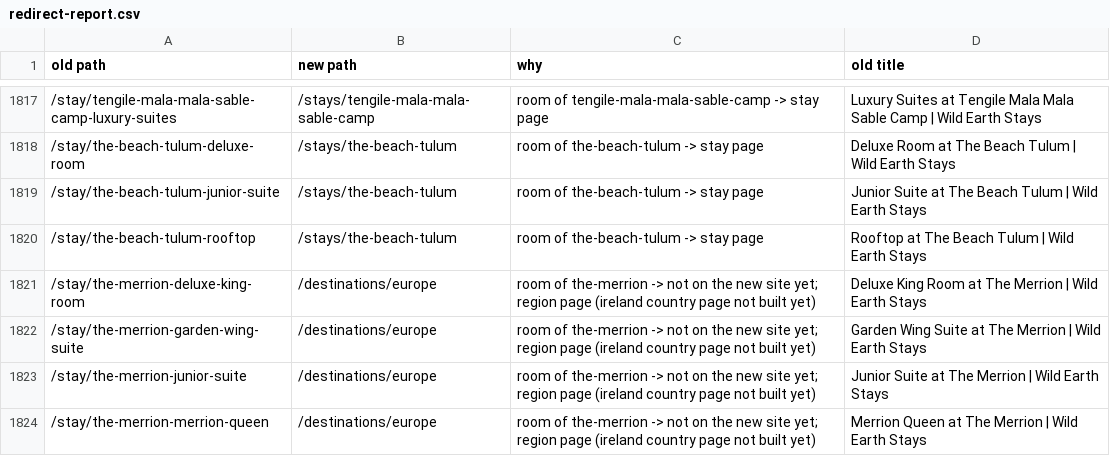
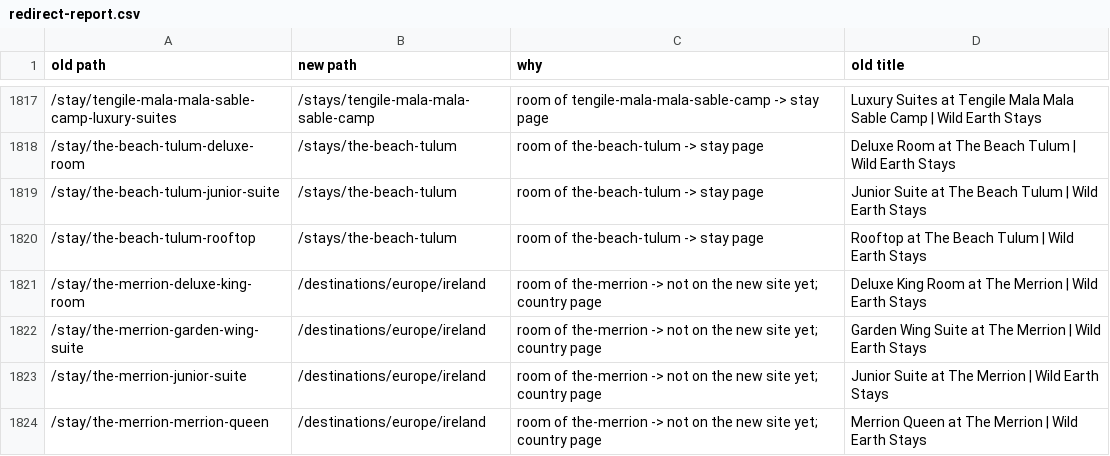
Before and after one commit to jpapagno-ux/house-of-james-wild-new, a CSV file: data/old-site/redirect-report.csv, drawn as a sheet; only a part is shown, gaps mark what is left out; the diff covers the shown part only.

Commit message:
Library sync: Restore 13 country pages (records set live) (by jpapagno-ux)

```diff
--- a/data/old-site/redirect-report.csv
+++ b/data/old-site/redirect-report.csv
@@ -1820,5 +1820,5 @@ old path,new path,why,old title
 /stay/the-beach-tulum-rooftop,/stays/the-beach-tulum,room of the-beach-tulum -> stay page,Rooftop at The Beach Tulum | Wild Earth Stays
-/stay/the-merrion-deluxe-king-room,/destinations/europe,room of the-merrion -> not on the new site yet; region page (ireland country page not built yet),Deluxe King Room at The Merrion | Wild Earth Stays
-/stay/the-merrion-garden-wing-suite,/destinations/europe,room of the-merrion -> not on the new site yet; region page (ireland country page not built yet),Garden Wing Suite at The Merrion | Wild Earth Stays
-/stay/the-merrion-junior-suite,/destinations/europe,room of the-merrion -> not on the new site yet; region page (ireland country page not built yet),Junior Suite at The Merrion | Wild Earth Stays
-/stay/the-merrion-merrion-queen,/destinations/europe,room of the-merrion -> not on the new site yet; region page (ireland country page not built yet),Merrion Queen at The Merrion | Wild Earth Stays
+/stay/the-merrion-deluxe-king-room,/destinations/europe/ireland,room of the-merrion -> not on the new site yet; country page,Deluxe King Room at The Merrion | Wild Earth Stays
+/stay/the-merrion-garden-wing-suite,/destinations/europe/ireland,room of the-merrion -> not on the new site yet; country page,Garden Wing Suite at The Merrion | Wild Earth Stays
+/stay/the-merrion-junior-suite,/destinations/europe/ireland,room of the-merrion -> not on the new site yet; country page,Junior Suite at The Merrion | Wild Earth Stays
+/stay/the-merrion-merrion-queen,/destinations/europe/ireland,room of the-merrion -> not on the new site yet; country page,Merrion Queen at The Merrion | Wild Earth Stays
```
Also changed, not shown: 108 edited cells elsewhere in this file, 7 other files.
